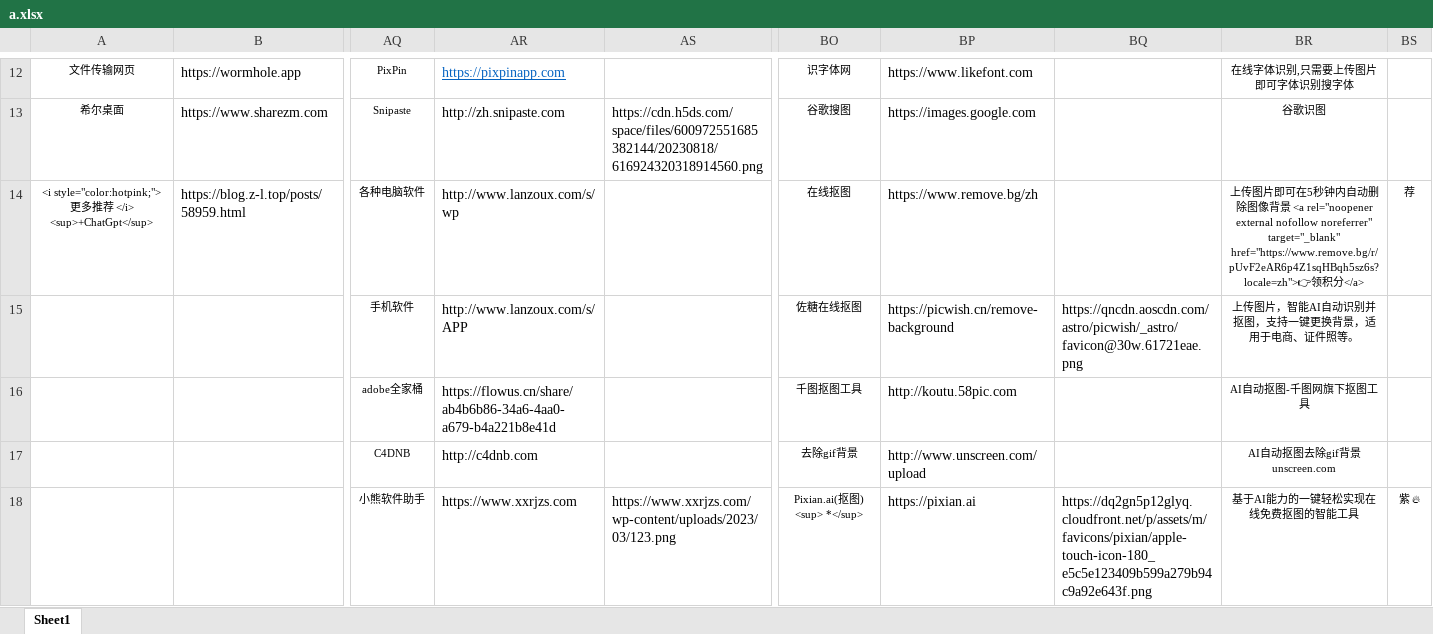
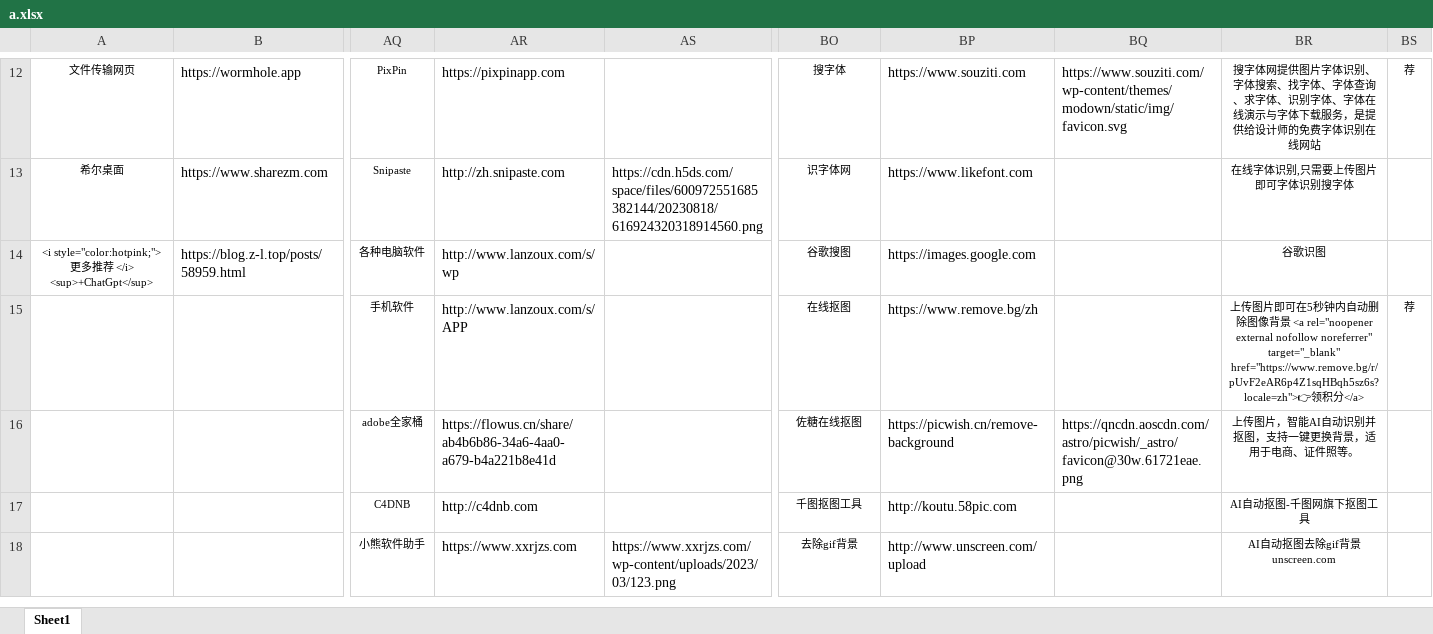
Before and after one commit to xiaolongmr/dh, an Excel workbook: a.xlsx, sheet Sheet1, drawn as a sheet; only a part is shown, gaps mark what is left out; values as stored, in another font and other column widths than the file's, no borders; the diff covers the shown part only; the diff names each change by its address in the sheet, - before the commit and + after, or states it on an @@ line.

Commit message:
Add files via upload

```diff
--- a/a.xlsx (sheet Sheet1)
+++ b/a.xlsx (sheet Sheet1)
@@ AR12 underline: on → off, text colour: #0563C1 → black @@
-BO12: 识字体网
+BO12: 搜字体
-BP12: https://www.likefont.com
+BP12: https://www.souziti.com
-BQ12: (empty)
+BQ12: https://www.souziti.com/wp-content/themes/modown/static/img/favicon.svg
-BR12: 在线字体识别,只需要上传图片即可字体识别搜字体
+BR12: 搜字体网提供图片字体识别、字体搜索、找字体、字体查询、求字体、识别字体、字体在线演示与字体下载服务，是提供给设计师的免费字体识别在线网站
-BS12: (empty)
+BS12: 荐
-BO13: 谷歌搜图
+BO13: 识字体网
-BP13: https://images.google.com
+BP13: https://www.likefont.com
-BR13: 谷歌识图
+BR13: 在线字体识别,只需要上传图片即可字体识别搜字体
-BO14: 在线抠图
+BO14: 谷歌搜图
-BP14: https://www.remove.bg/zh
+BP14: https://images.google.com
-BR14: 上传图片即可在5秒钟内自动删除图像背景 <a rel="noopener external nofollow noreferrer" target="_blank" href="https://www.remove.bg/r/pUvF2eAR6p4Z1sqHBqh5sz6s?locale=zh">👉领积分</a>
+BR14: 谷歌识图
-BS14: 荐
+BS14: (empty)
-BO15: 佐糖在线抠图
+BO15: 在线抠图
-BP15: https://picwish.cn/remove-background
+BP15: https://www.remove.bg/zh
-BQ15: https://qncdn.aoscdn.com/astro/picwish/_astro/favicon@30w.61721eae.png
+BQ15: (empty)
-BR15: 上传图片，智能AI自动识别并抠图，支持一键更换背景，适用于电商、证件照等。
+BR15: 上传图片即可在5秒钟内自动删除图像背景 <a rel="noopener external nofollow noreferrer" target="_blank" href="https://www.remove.bg/r/pUvF2eAR6p4Z1sqHBqh5sz6s?locale=zh">👉领积分</a>
-BS15: (empty)
+BS15: 荐
-BO16: 千图抠图工具
+BO16: 佐糖在线抠图
-BP16: http://koutu.58pic.com
+BP16: https://picwish.cn/remove-background
-BQ16: (empty)
+BQ16: https://qncdn.aoscdn.com/astro/picwish/_astro/favicon@30w.61721eae.png
-BR16: AI自动抠图-千图网旗下抠图工具
+BR16: 上传图片，智能AI自动识别并抠图，支持一键更换背景，适用于电商、证件照等。
-BO17: 去除gif背景
+BO17: 千图抠图工具
-BP17: http://www.unscreen.com/upload
+BP17: http://koutu.58pic.com
-BR17: AI自动抠图去除gif背景 unscreen.com
+BR17: AI自动抠图-千图网旗下抠图工具
-BO18: Pixian.ai(抠图) <sup> *</sup>
+BO18: 去除gif背景
-BP18: https://pixian.ai
+BP18: http://www.unscreen.com/upload
-BQ18: https://dq2gn5p12glyq.cloudfront.net/p/assets/m/favicons/pixian/apple-touch-icon-180_e5c5e123409b599a279b94c9a92e643f.png
+BQ18: (empty)
-BR18: 基于AI能力的一键轻松实现在线免费抠图的智能工具
+BR18: AI自动抠图去除gif背景 unscreen.com
-BS18: 紫 🔥
+BS18: (empty)
```
Also changed, not shown: 35 edited cells elsewhere in this sheet.
